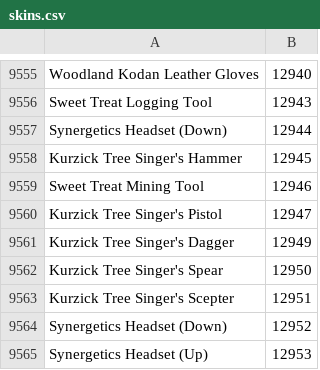
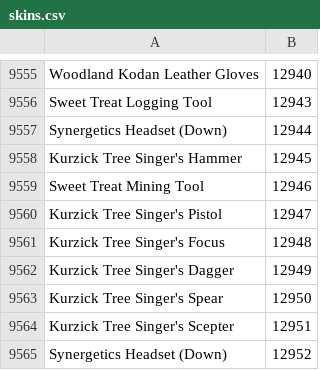
Before and after one commit to Pandraghon/gw2api-namesearch, a CSV file: en/skins.csv, drawn as a sheet; only a part is shown, gaps mark what is left out; the shorter side is filled out with more unchanged rows.

```diff
--- a/en/skins.csv
+++ b/en/skins.csv
@@ -9560,2 +9560,3 @@
 "Kurzick Tree Singer's Pistol",12947
+"Kurzick Tree Singer's Focus",12948
 "Kurzick Tree Singer's Dagger",12949
```
Also changed, not shown: de/skins.csv, fr/skins.csv, 9 other files.
